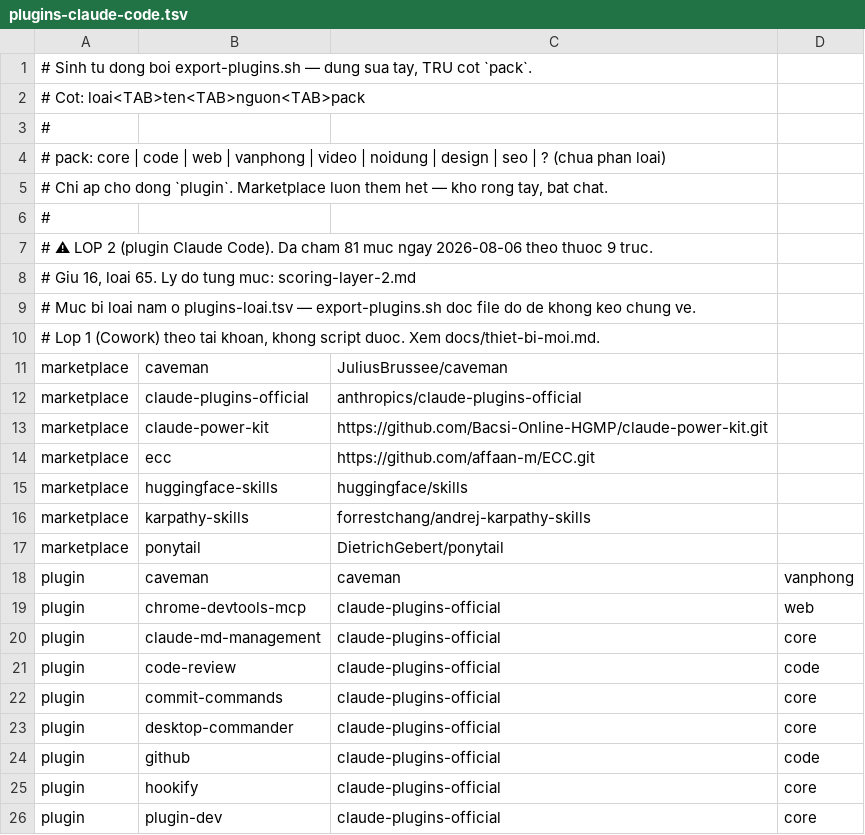
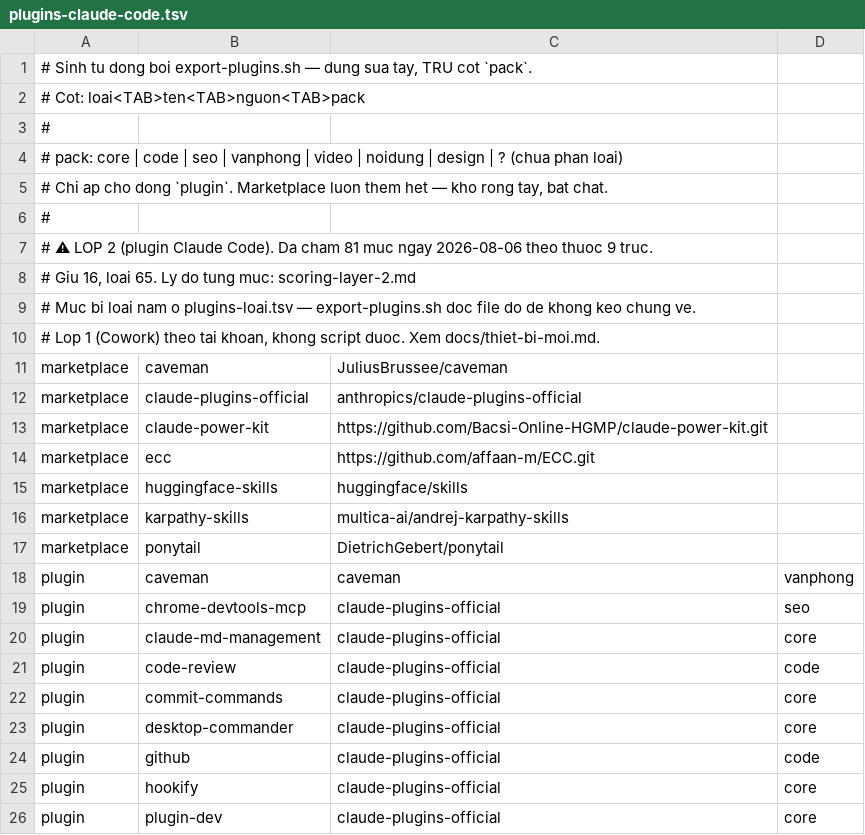
Before and after one commit to Bacsi-Online-HGMP/bso-power-kit, a TSV file: bootstrap-device/plugins-claude-code.tsv, drawn as a sheet; only a part is shown.

Commit message:
fix(bootstrap-device): keep chrome-devtools-mcp, correct karpathy source, score mattpocock
chrome-devtools-mcp was nearly dropped on the assumption Claude in Chrome covers it.
It does not: installed_plugins.json shows Claude Code has no Claude in Chrome at all —
that is a layer-3 account capability. Even in Cowork it is not redundant, since Claude
in Chrome has no lighthouse_audit, performance traces, heap snapshots or throttling.
Moved to the seo pack, since Core Web Vitals is what it is actually for.

playwright stays dropped: its remaining edge is headless scripted cross-browser testing,
which BSO does not do.

karpathy source now points at multica-ai/, confirmed as the renamed original rather than
a fork. Still unlicensed.

mattpocock/skills scored 33 (tier A) — survives the cut but carries NG=2 and TR=2. The
right move is extraction into the merged bundle, not a 36-skill install.

```diff
--- a/bootstrap-device/plugins-claude-code.tsv
+++ b/bootstrap-device/plugins-claude-code.tsv
@@ -3,3 +3,3 @@
 #
-# pack: core | code | web | vanphong | video | noidung | design | seo | ? (chua phan loai)
+# pack: core | code | seo | vanphong | video | noidung | design | ? (chua phan loai)
 # Chi ap cho dong `plugin`. Marketplace luon them het — kho rong tay, bat chat.
@@ -15,6 +15,6 @@ marketplace	ecc	https://github.com/affaan-m/ECC.git
 marketplace	huggingface-skills	huggingface/skills	
-marketplace	karpathy-skills	forrestchang/andrej-karpathy-skills	
+marketplace	karpathy-skills	multica-ai/andrej-karpathy-skills	
 marketplace	ponytail	DietrichGebert/ponytail	
 plugin	caveman	caveman	vanphong
-plugin	chrome-devtools-mcp	claude-plugins-official	web
+plugin	chrome-devtools-mcp	claude-plugins-official	seo
 plugin	claude-md-management	claude-plugins-official	core
```
Also changed, not shown: 1 other file.
